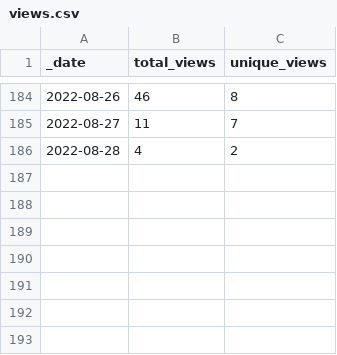
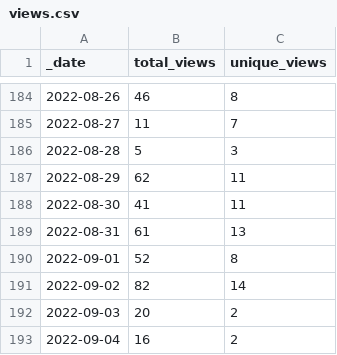
Before and after one commit to Nik-Zainal-Group/signature.tools.lib, a CSV file: traffic/views.csv, drawn as a sheet; only a part is shown, gaps mark what is left out.

Commit message:
GitHub traffic

```diff
--- a/traffic/views.csv
+++ b/traffic/views.csv
@@ -185,2 +185,9 @@ _date,total_views,unique_views
 2022-08-27,11,7
-2022-08-28,4,2
+2022-08-28,5,3
+2022-08-29,62,11
+2022-08-30,41,11
+2022-08-31,61,13
+2022-09-01,52,8
+2022-09-02,82,14
+2022-09-03,20,2
+2022-09-04,16,2
```
Also changed, not shown: traffic/clones.csv, 1 other file.
